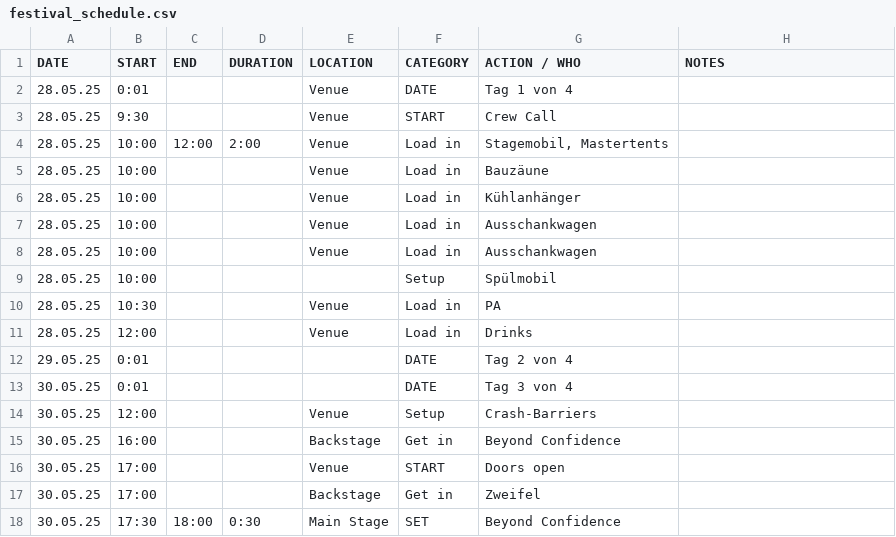
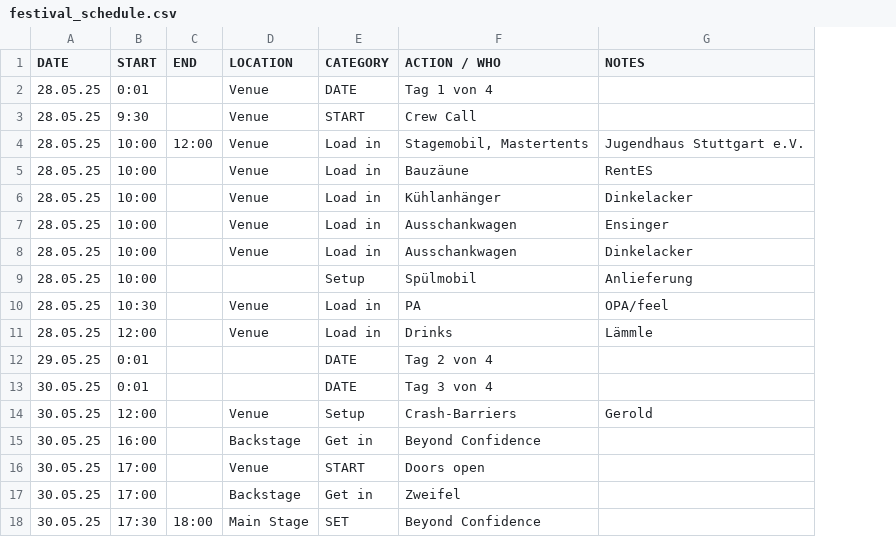
Before and after one commit to goodfillow/rebstock-ttv2, a CSV file: festival_schedule.csv, drawn as a sheet; only a part is shown; removed rows and columns are numbered as before the commit, all else as after; the diff covers the shown part only; the diff names each change by its address in the sheet, - before the commit and + after, or states it on an @@ line.

```diff
--- a/festival_schedule.csv
+++ b/festival_schedule.csv
-column D (DURATION), rows 4-18: 2:00 |  |  |  |  |  |  |  |  |  |  |  |  |  | 0:30
-G4 (NOTES): (empty)
+G4 (NOTES): Jugendhaus Stuttgart e.V.
-G5 (NOTES): (empty)
+G5 (NOTES): RentES
-G6 (NOTES): (empty)
+G6 (NOTES): Dinkelacker
-G7 (NOTES): (empty)
+G7 (NOTES): Ensinger
-G8 (NOTES): (empty)
+G8 (NOTES): Dinkelacker
-G9 (NOTES): (empty)
+G9 (NOTES): Anlieferung
-G10 (NOTES): (empty)
+G10 (NOTES): OPA/feel
-G11 (NOTES): (empty)
+G11 (NOTES): Lämmle
-G14 (NOTES): (empty)
+G14 (NOTES): Gerold
```
Also changed, not shown: 9 added rows and 2 edited cells elsewhere in this file.
